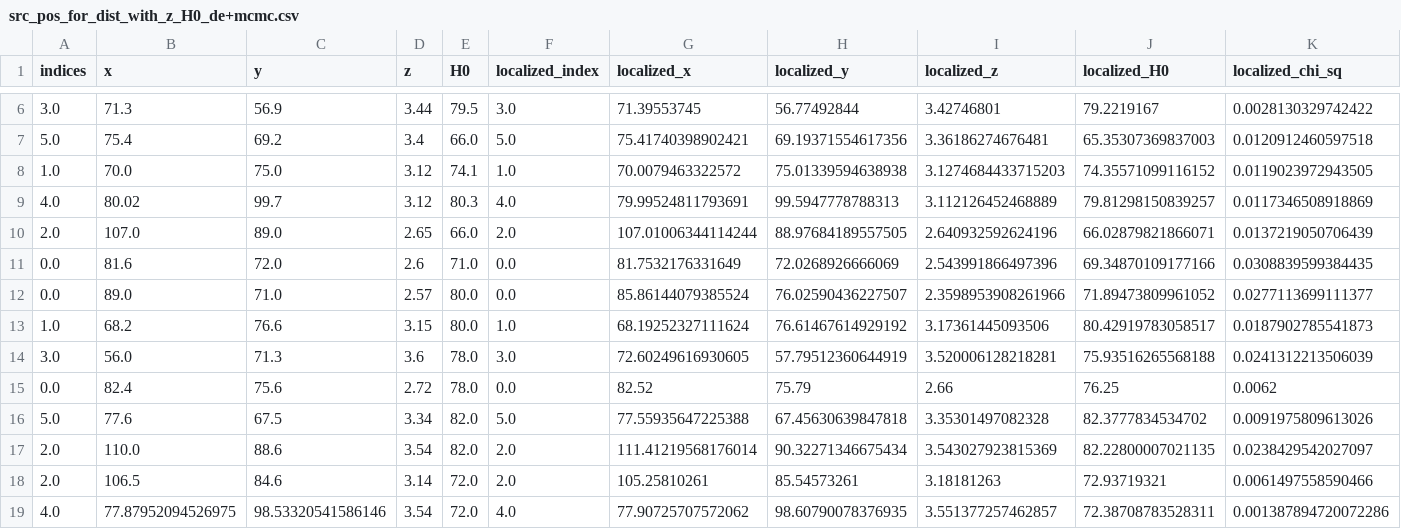
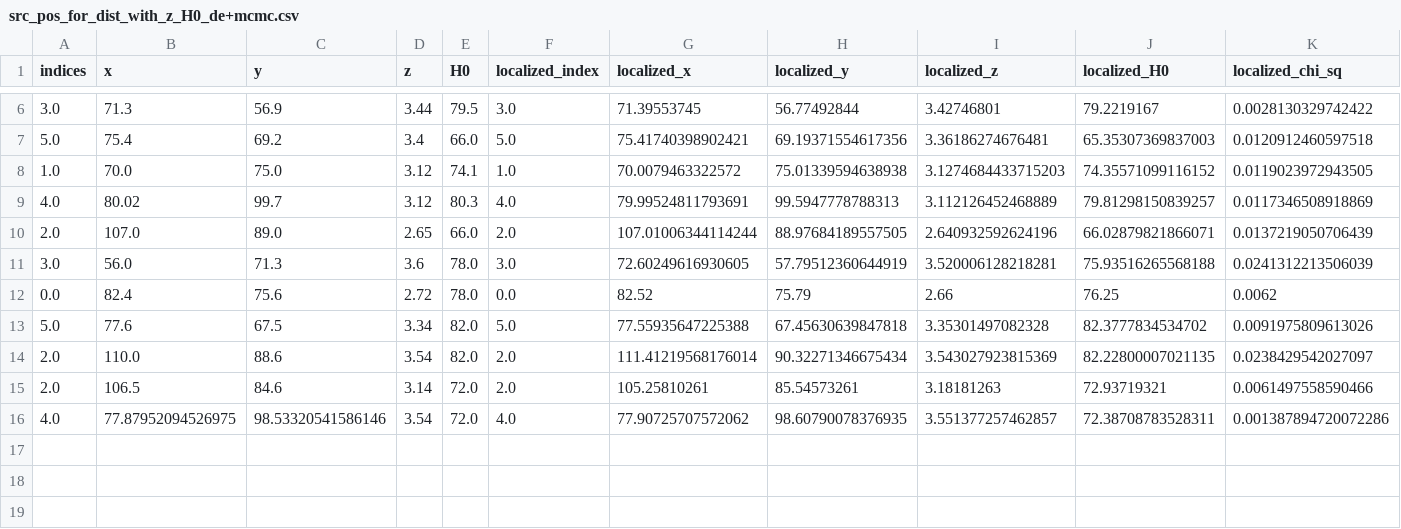
Before and after one commit to diceandcats/GWlensing_Brian, a CSV file: src_pos_for_dist_with_z_H0_de+mcmc.csv, drawn as a sheet; only a part is shown, gaps mark what is left out; the diff names each change by its address in the sheet, - before the commit and + after, or states it on an @@ line.

```diff
--- a/src_pos_for_dist_with_z_H0_de+mcmc.csv
+++ b/src_pos_for_dist_with_z_H0_de+mcmc.csv
-row 11: 0.0 | 81.6 | 72.0 | 2.6 | 71.0 | 0.0 | 81.7532176331649 | 72.0268926666069 | 2.543991866497396 | 69.34870109177166 | 0.0308839599384435
-row 12: 0.0 | 89.0 | 71.0 | 2.57 | 80.0 | 0.0 | 85.86144079385524 | 76.02590436227507 | 2.3598953908261966 | 71.89473809961052 | 0.0277113699111377
-row 13: 1.0 | 68.2 | 76.6 | 3.15 | 80.0 | 1.0 | 68.19252327111624 | 76.61467614929192 | 3.17361445093506 | 80.42919783058517 | 0.0187902785541873
```
Also changed, not shown: src_pos_for_dist_with_z_de+mcmc.csv, 49 other files.
